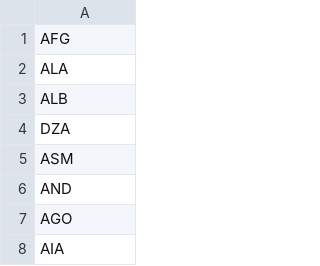
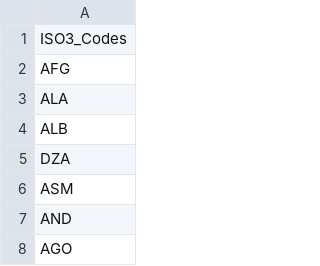
Before and after one commit to SBBoudreau/Project-1, a CSV file: Resources/ISO3_Country_Codes.csv, drawn as a sheet; only a part is shown; the shorter side is filled out with more unchanged rows.

Commit message:
Edited the ISO3 country codes csv. Edited the jupyter notebook to load the ISO3 csv and start creating a for loop for the weather stuff (incomplete)

```diff
--- a/Resources/ISO3_Country_Codes.csv
+++ b/Resources/ISO3_Country_Codes.csv
@@ -1 +1,2 @@
+ISO3_Codes
 AFG
```
Also changed, not shown: 2 other files.
